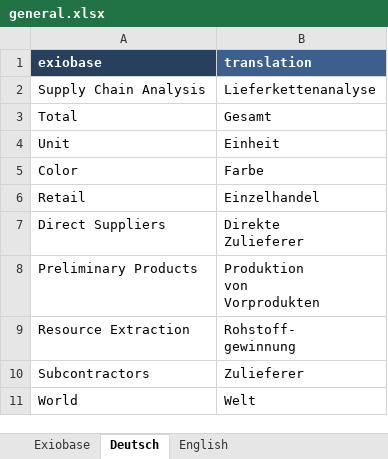
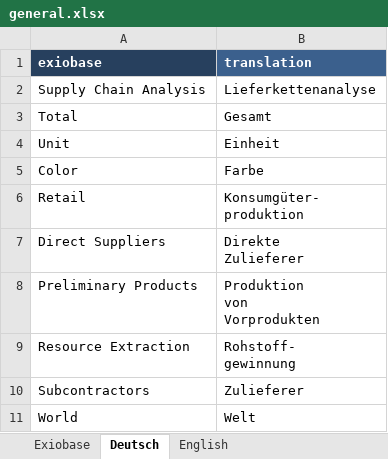
Before and after one commit to JonasLmbt/exiobase_explorer, an Excel workbook: config/general.xlsx, sheet Deutsch, drawn as a sheet; only a part is shown; values as stored, in another font and other column widths than the file's, no borders; ↵ is a line break in a cell; the diff names each change by its address in the sheet, - before the commit and + after, or states it on an @@ line.

```diff
--- a/config/general.xlsx (sheet Deutsch)
+++ b/config/general.xlsx (sheet Deutsch)
-B6 (translation): Einzelhandel
+B6 (translation): Konsumgüter- ↵ produktion
```
Also changed, not shown: 3 other files.
